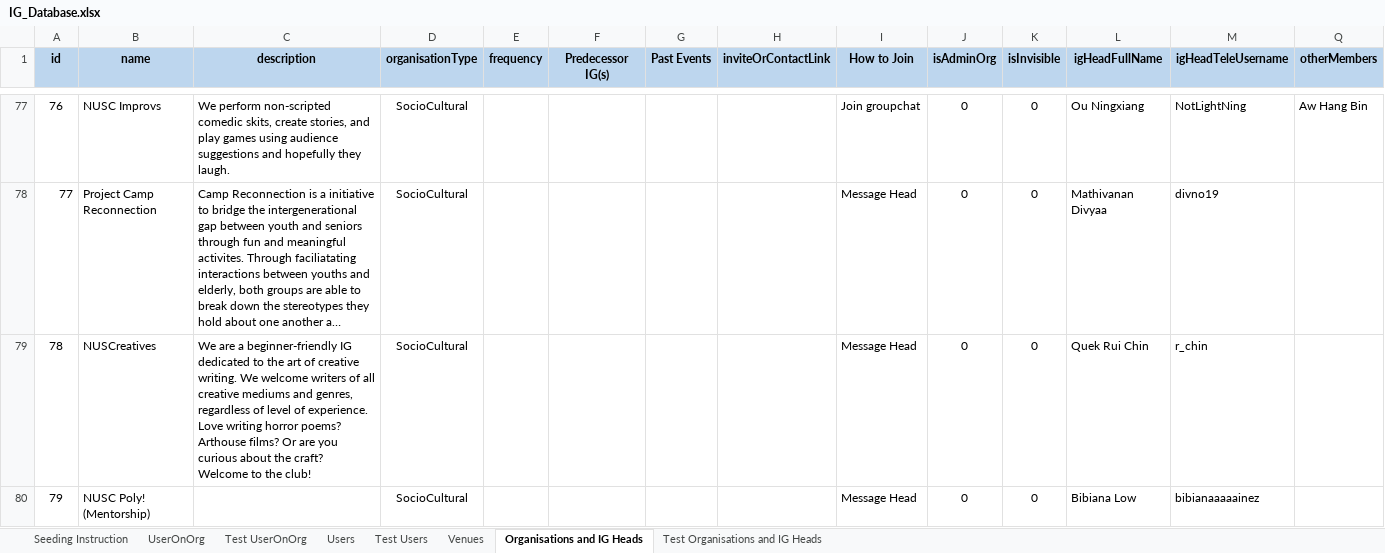
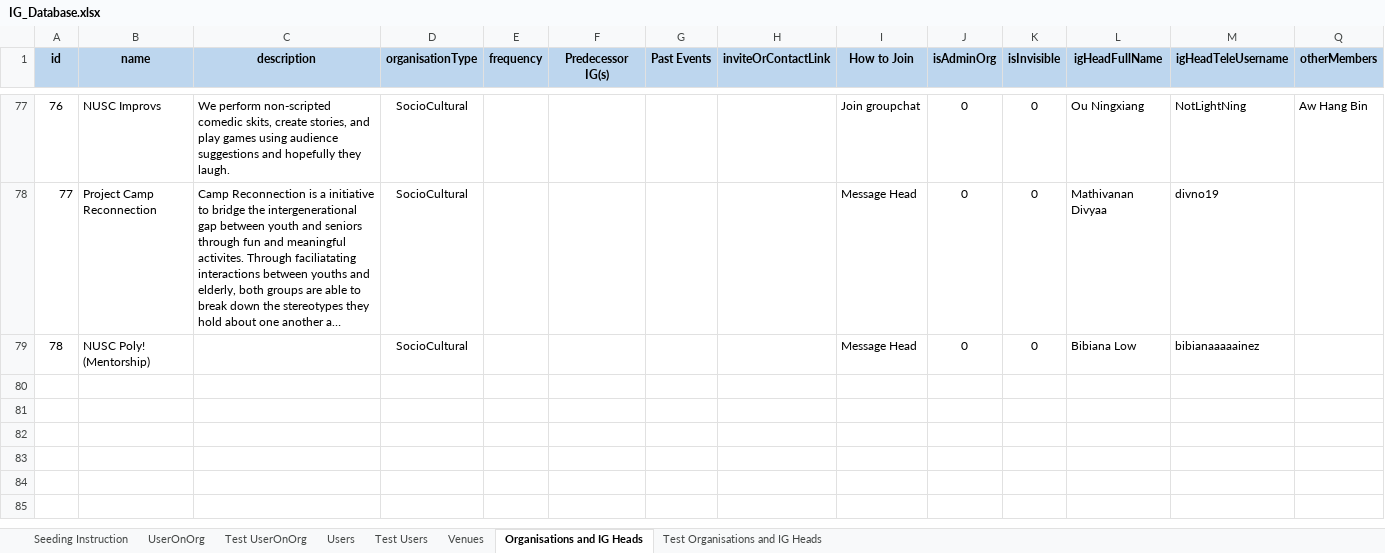
Before and after one commit to usdevs/uscwebsite-hackathon-backend, an Excel workbook: IG_Database.xlsx, sheet Organisations and IG Heads, drawn as a sheet; only a part is shown, gaps mark what is left out; long unchanged cells end in …; values as stored, in another font and other column widths than the file's, no borders; removed rows and columns are numbered as before the commit, all else as after; rows hold the shown columns only; the diff covers the shown part only; the diff names each change by its address in the sheet, - before the commit and + after, or states it on an @@ line.

```diff
--- a/IG_Database.xlsx (sheet Organisations and IG Heads)
+++ b/IG_Database.xlsx (sheet Organisations and IG Heads)
-row 79: 78 | NUSCreatives | We are a beginner-friendly IG dedicated to the art of creative writing. We welcome writers of all creative mediums and genres, regardless of level of experience. Love writing horror poems? Arthouse films? Or are you curious about the craft? Welcome to the club! | SocioCultural |  |  |  |  | Message Head | 0 | 0 | Quek Rui Chin | r_chin
@@ column A (id) renumbered from row 79 down @@
```
Also changed, not shown: 1 edited cell elsewhere in this sheet, sheet Test Organisations and IG Heads, 1 other file.
